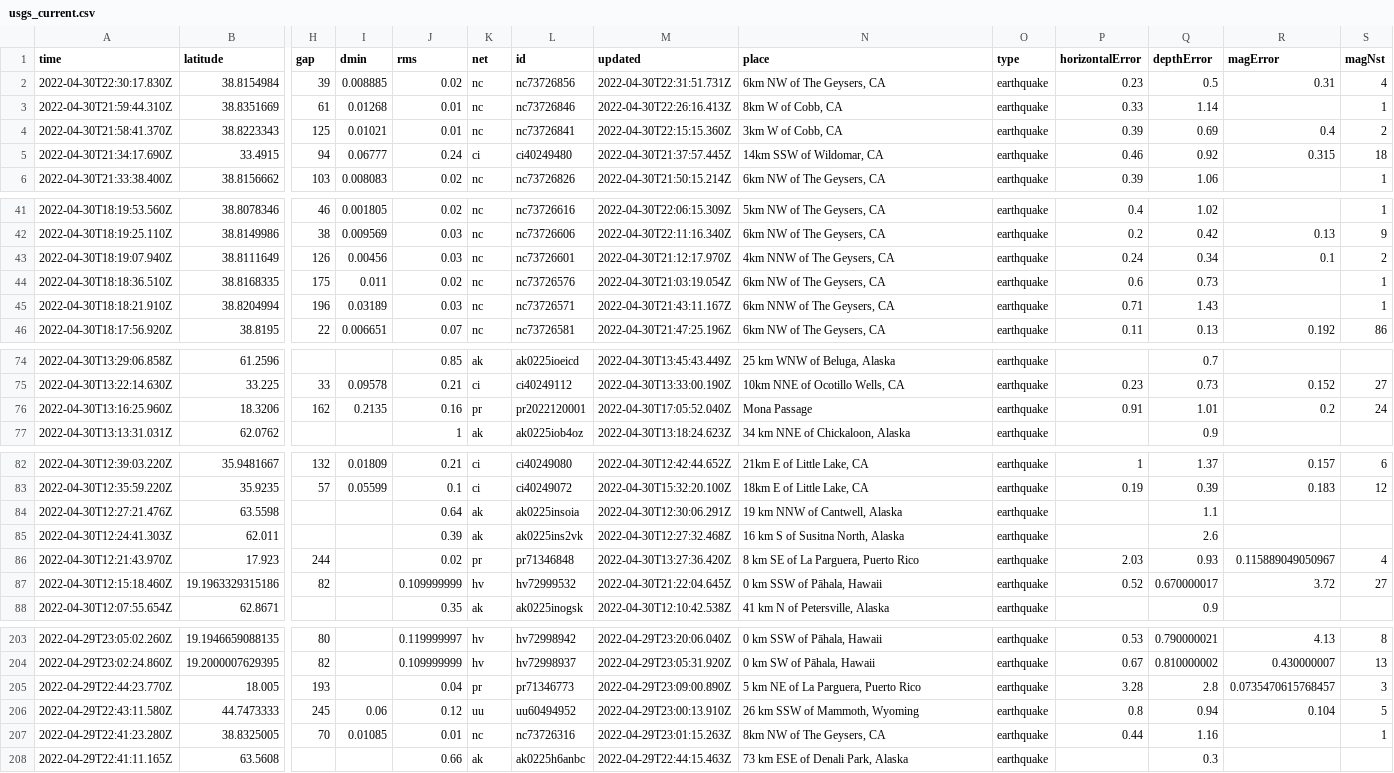
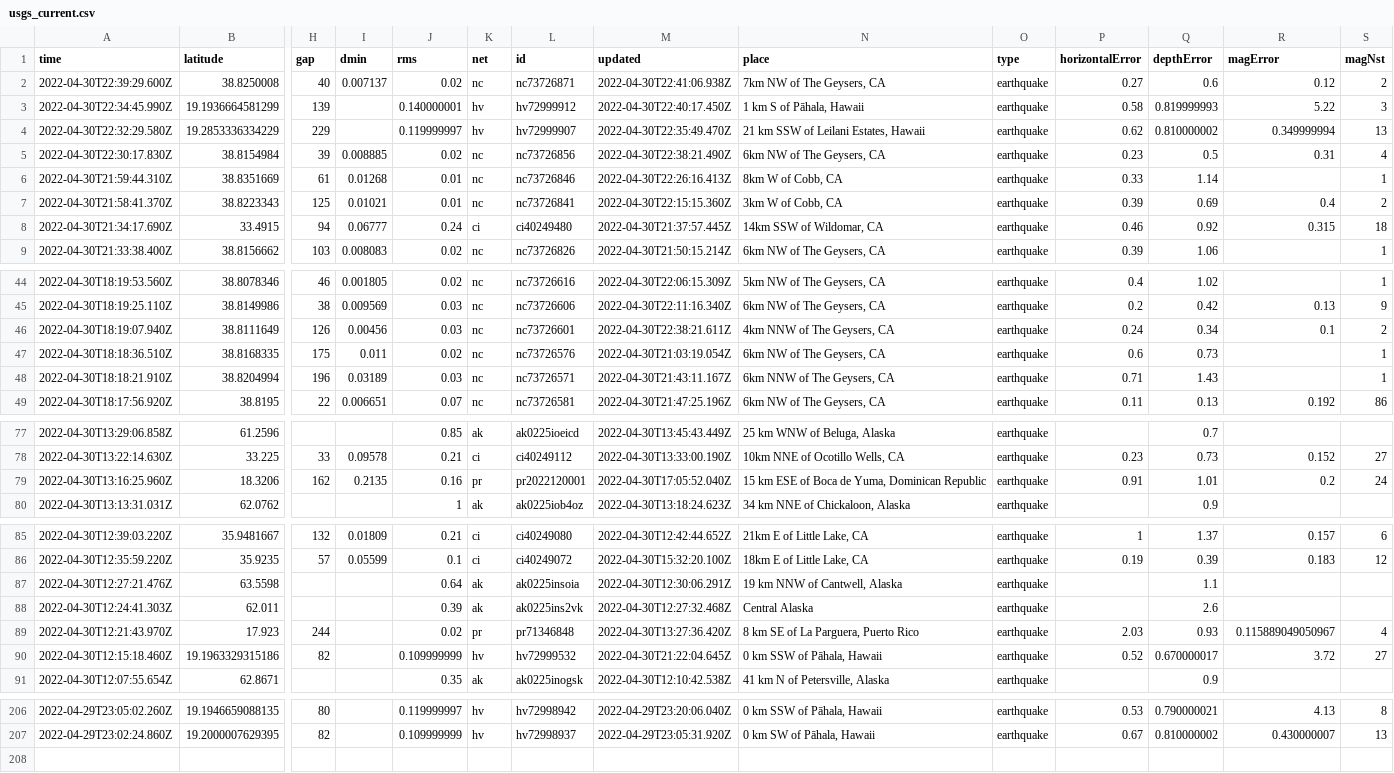
Before and after one commit to melfronczek/my-data-robot, a CSV file: usgs_current.csv, drawn as a sheet; only a part is shown, gaps mark what is left out; removed rows and columns are numbered as before the commit, all else as after; rows hold the shown columns only; the diff covers the shown part only; the diff names each change by its address in the sheet, - before the commit and + after, or states it on an @@ line.

```diff
--- a/usgs_current.csv
+++ b/usgs_current.csv
+row 2: 2022-04-30T22:39:29.600Z | 38.8250008 | 40 | 0.007137 | 0.02 | nc | nc73726871 | 2022-04-30T22:41:06.938Z | 7km NW of The Geysers, CA | earthquake | 0.27 | 0.6 | 0.12 | 2
+row 3: 2022-04-30T22:34:45.990Z | 19.1936664581299 | 139 |  | 0.140000001 | hv | hv72999912 | 2022-04-30T22:40:17.450Z | 1 km S of Pāhala, Hawaii | earthquake | 0.58 | 0.819999993 | 5.22 | 3
+row 4: 2022-04-30T22:32:29.580Z | 19.2853336334229 | 229 |  | 0.119999997 | hv | hv72999907 | 2022-04-30T22:35:49.470Z | 21 km SSW of Leilani Estates, Hawaii | earthquake | 0.62 | 0.810000002 | 0.349999994 | 13
-M5 (updated): 2022-04-30T22:31:51.731Z
+M5 (updated): 2022-04-30T22:38:21.490Z
-M46 (updated): 2022-04-30T21:12:17.970Z
+M46 (updated): 2022-04-30T22:38:21.611Z
-N79 (place): Mona Passage
+N79 (place): 15 km ESE of Boca de Yuma, Dominican Republic
-N88 (place): 16 km S of Susitna North, Alaska
+N88 (place): Central Alaska
-row 205: 2022-04-29T22:44:23.770Z | 18.005 | 193 |  | 0.04 | pr | pr71346773 | 2022-04-29T23:09:00.890Z | 5 km NE of La Parguera, Puerto Rico | earthquake | 3.28 | 2.8 | 0.0735470615768457 | 3
-row 206: 2022-04-29T22:43:11.580Z | 44.7473333 | 245 | 0.06 | 0.12 | uu | uu60494952 | 2022-04-29T23:00:13.910Z | 26 km SSW of Mammoth, Wyoming | earthquake | 0.8 | 0.94 | 0.104 | 5
-row 207: 2022-04-29T22:41:23.280Z | 38.8325005 | 70 | 0.01085 | 0.01 | nc | nc73726316 | 2022-04-29T23:01:15.263Z | 8km NW of The Geysers, CA | earthquake | 0.44 | 1.16 |  | 1
-row 208: 2022-04-29T22:41:11.165Z | 63.5608 |  |  | 0.66 | ak | ak0225h6anbc | 2022-04-29T22:44:15.463Z | 73 km ESE of Denali Park, Alaska | earthquake |  | 0.3
```
Also changed, not shown: 2 edited cells elsewhere in this file.
